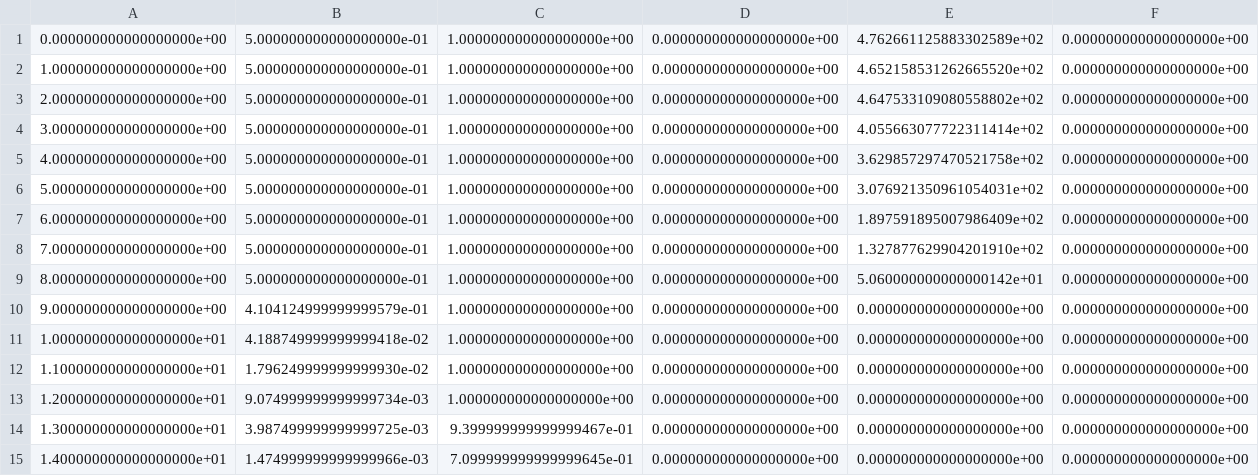
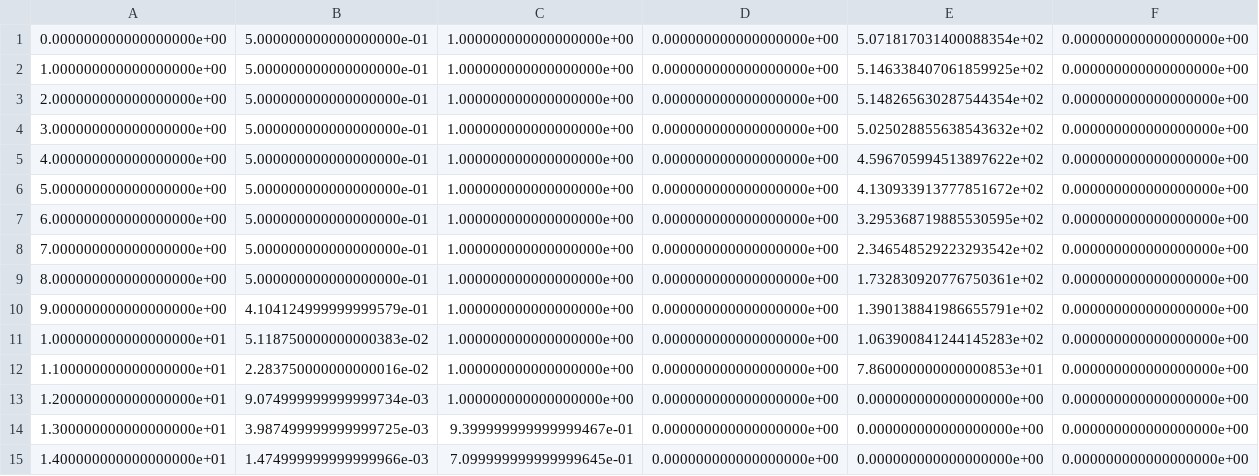
Before and after one commit to Anthiaume/LELEC210X-GroupA, a CSV file: telecom/sim_outputs.csv, drawn as a sheet; only a part is shown; the diff names each change by its address in the sheet, - before the commit and + after, or states it on an @@ line.

Commit message:
Telecom

```diff
--- a/telecom/sim_outputs.csv
+++ b/telecom/sim_outputs.csv
-E1: 4.762661125883302589e+02
+E1: 5.071817031400088354e+02
-E2: 4.652158531262665520e+02
+E2: 5.146338407061859925e+02
-E3: 4.647533109080558802e+02
+E3: 5.148265630287544354e+02
-E4: 4.055663077722311414e+02
+E4: 5.025028855638543632e+02
-E5: 3.629857297470521758e+02
+E5: 4.596705994513897622e+02
-E6: 3.076921350961054031e+02
+E6: 4.130933913777851672e+02
-E7: 1.897591895007986409e+02
+E7: 3.295368719885530595e+02
-E8: 1.327877629904201910e+02
+E8: 2.346548529223293542e+02
-E9: 5.060000000000000142e+01
+E9: 1.732830920776750361e+02
-E10: 0.000000000000000000e+00
+E10: 1.390138841986655791e+02
-B11: 4.188749999999999418e-02
+B11: 5.118750000000000383e-02
-E11: 0.000000000000000000e+00
+E11: 1.063900841244145283e+02
-B12: 1.796249999999999930e-02
+B12: 2.283750000000000016e-02
-E12: 0.000000000000000000e+00
+E12: 7.860000000000000853e+01
```
Also changed, not shown: 27 other files.
